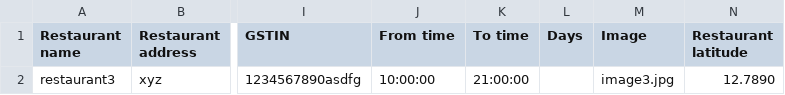
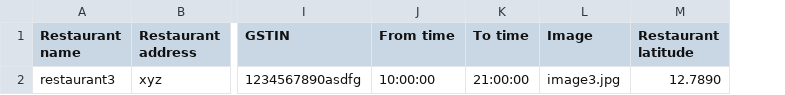
Before and after one commit to sunilbigperl/grazzyweb, a CSV file: restaurant.csv, drawn as a sheet; only a part is shown, gaps mark what is left out; the diff names each change by its address in the sheet, - before the commit and + after, or states it on an @@ line.

```diff
--- a/restaurant.csv
+++ b/restaurant.csv
-column L (Days), empty
```
Also changed, not shown: 2 other files.
